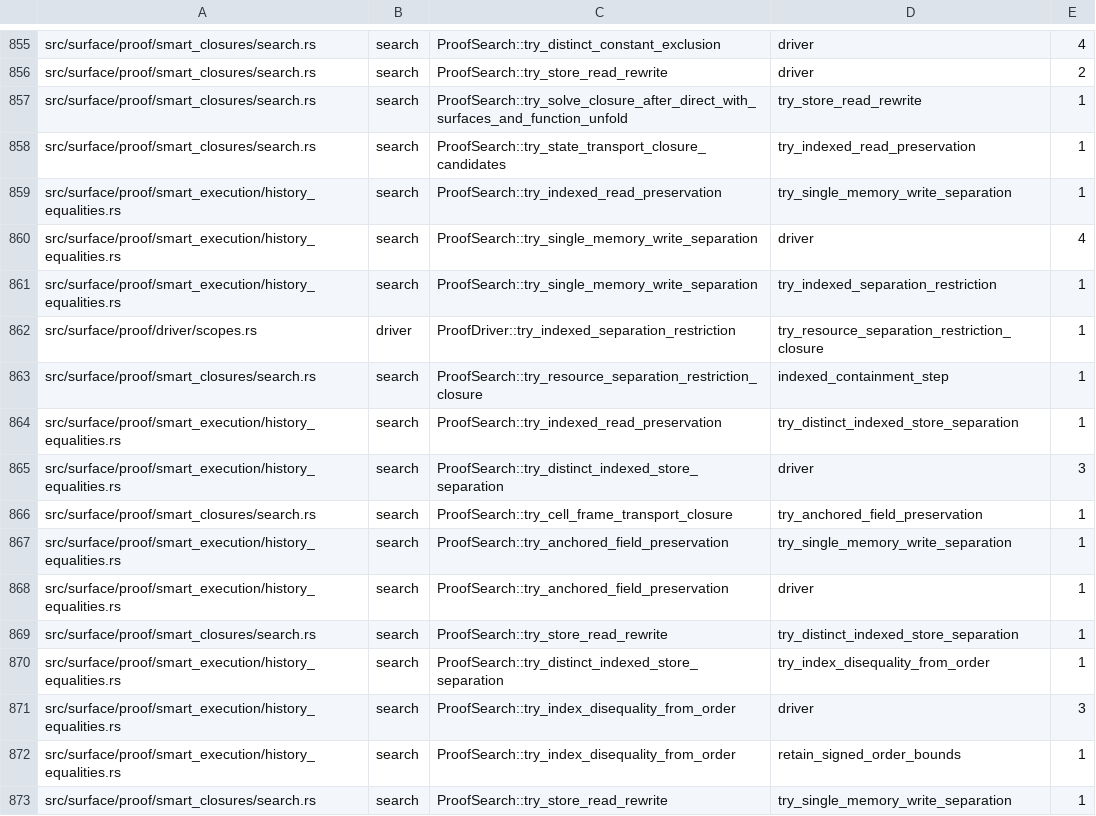
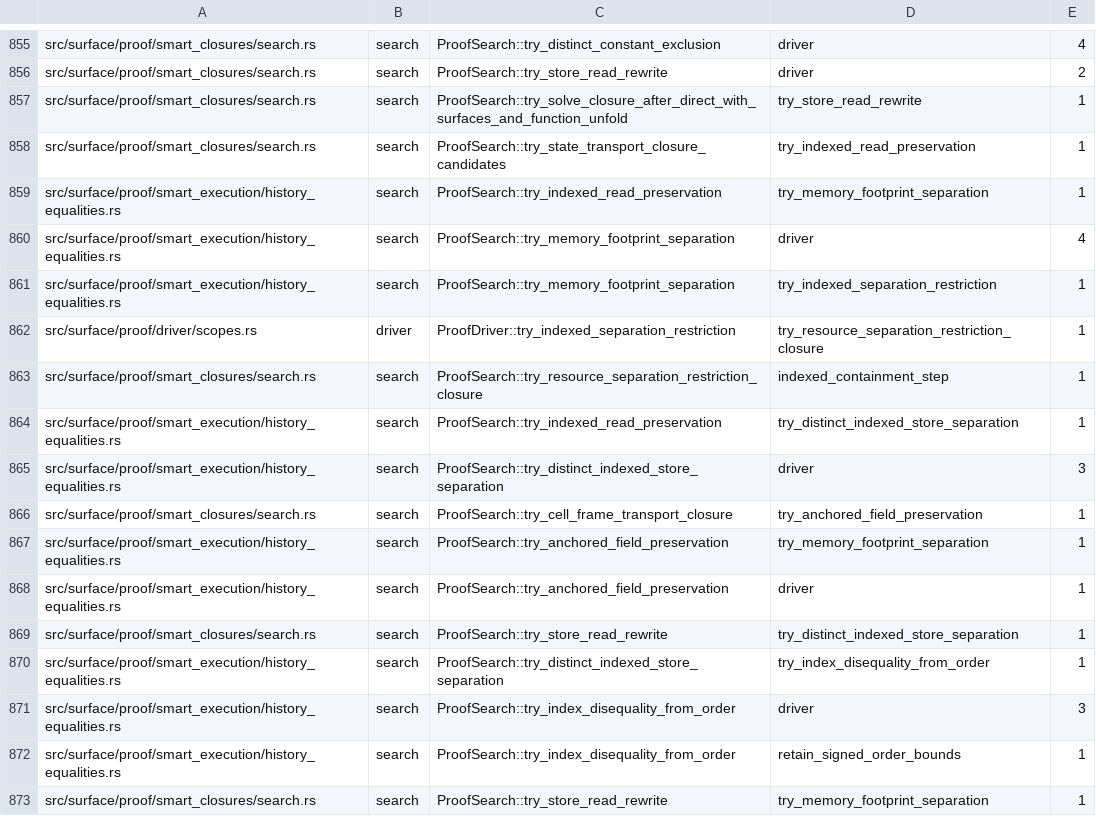
Before and after one commit to clicklang/click, a TSV file: build_support/proof_search_edges.tsv, drawn as a sheet; only a part is shown, gaps mark what is left out.

Commit message:
Expand indexed reads across multi-write calls

```diff
--- a/build_support/proof_search_edges.tsv
+++ b/build_support/proof_search_edges.tsv
@@ -858,5 +858,5 @@ src/surface/proof/smart_closures/search.rs	search	ProofSearch::try_solve_closure
 src/surface/proof/smart_closures/search.rs	search	ProofSearch::try_state_transport_closure_candidates	try_indexed_read_preservation	1
-src/surface/proof/smart_execution/history_equalities.rs	search	ProofSearch::try_indexed_read_preservation	try_single_memory_write_separation	1
-src/surface/proof/smart_execution/history_equalities.rs	search	ProofSearch::try_single_memory_write_separation	driver	4
-src/surface/proof/smart_execution/history_equalities.rs	search	ProofSearch::try_single_memory_write_separation	try_indexed_separation_restriction	1
+src/surface/proof/smart_execution/history_equalities.rs	search	ProofSearch::try_indexed_read_preservation	try_memory_footprint_separation	1
+src/surface/proof/smart_execution/history_equalities.rs	search	ProofSearch::try_memory_footprint_separation	driver	4
+src/surface/proof/smart_execution/history_equalities.rs	search	ProofSearch::try_memory_footprint_separation	try_indexed_separation_restriction	1
 src/surface/proof/driver/scopes.rs	driver	ProofDriver::try_indexed_separation_restriction	try_resource_separation_restriction_closure	1
@@ -866,3 +866,3 @@ src/surface/proof/smart_execution/history_equalities.rs	search	ProofSearch::try_
 src/surface/proof/smart_closures/search.rs	search	ProofSearch::try_cell_frame_transport_closure	try_anchored_field_preservation	1
-src/surface/proof/smart_execution/history_equalities.rs	search	ProofSearch::try_anchored_field_preservation	try_single_memory_write_separation	1
+src/surface/proof/smart_execution/history_equalities.rs	search	ProofSearch::try_anchored_field_preservation	try_memory_footprint_separation	1
 src/surface/proof/smart_execution/history_equalities.rs	search	ProofSearch::try_anchored_field_preservation	driver	1
@@ -872,2 +872,2 @@ src/surface/proof/smart_execution/history_equalities.rs	search	ProofSearch::try_
 src/surface/proof/smart_execution/history_equalities.rs	search	ProofSearch::try_index_disequality_from_order	retain_signed_order_bounds	1
-src/surface/proof/smart_closures/search.rs	search	ProofSearch::try_store_read_rewrite	try_single_memory_write_separation	1
+src/surface/proof/smart_closures/search.rs	search	ProofSearch::try_store_read_rewrite	try_memory_footprint_separation	1
```
Also changed, not shown: 5 other files.
